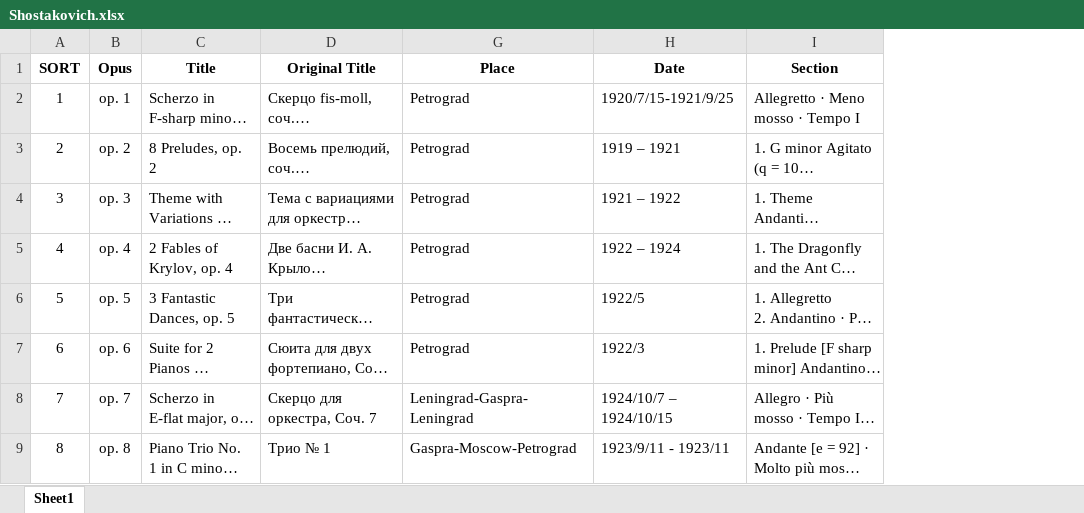
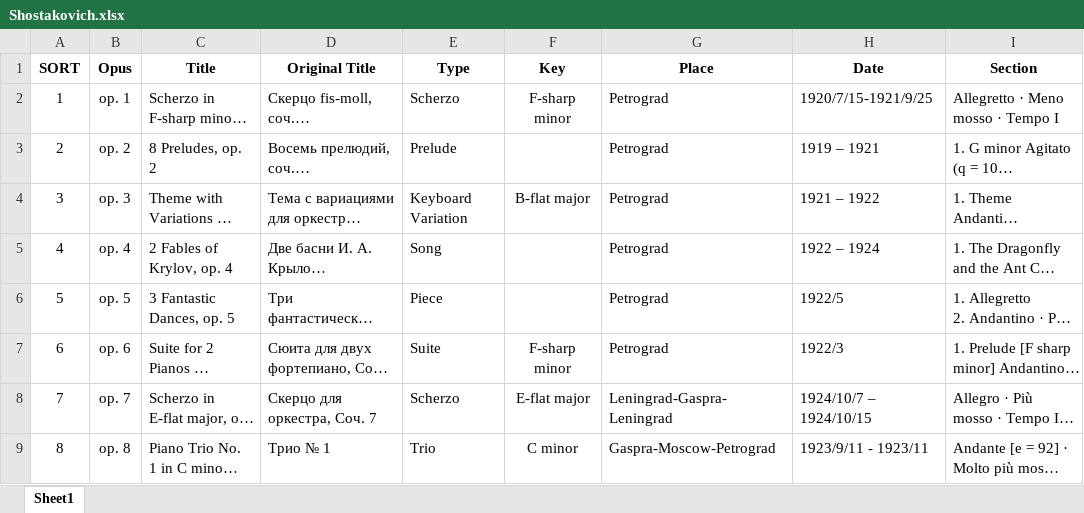
Before and after one commit to KenParker-CN/konzert-public-data, an Excel workbook: xlsx/Shostakovich.xlsx, sheet Sheet1, drawn as a sheet; only a part is shown; long unchanged cells end in …; values as stored, in another font and other column widths than the file's, no borders; the diff covers the shown part only; the diff names each change by its address in the sheet, - before the commit and + after, or states it on an @@ line.

Commit message:
data: update Shostakovich

```diff
--- a/xlsx/Shostakovich.xlsx (sheet Sheet1)
+++ b/xlsx/Shostakovich.xlsx (sheet Sheet1)
@@ column E (Type) unhidden, rows 2-9: Scherzo | Prelude | Keyboard Variation | Song | Piece | Suite | Scherzo | Trio @@
@@ column F (Key) unhidden, rows 2-9: F-sharp minor |  | B-flat major |  |  | F-sharp minor | E-flat major | C minor @@
```
Also changed, not shown: 10 added rows, 13 removed rows, 83 moved rows and 21 edited cells elsewhere in this sheet, 1 other file.
